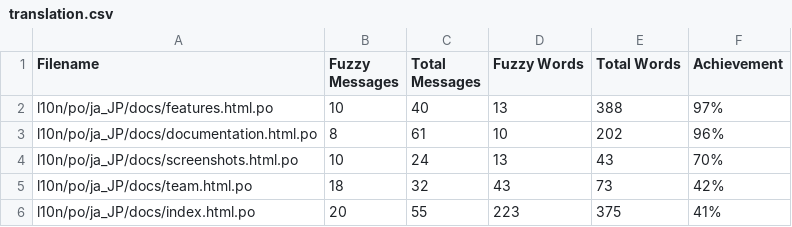
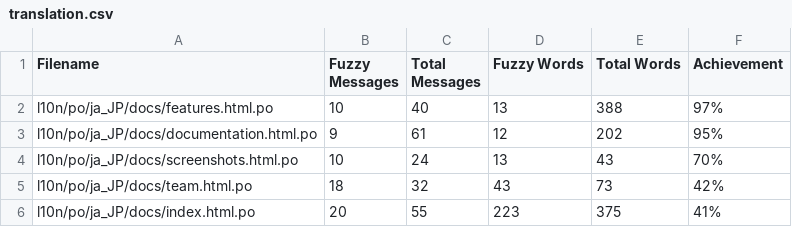
Before and after one commit to doc-l10n-kit/ja-pcp-website, a CSV file: l10n/stats/translation.csv, drawn as a sheet; only a part is shown.

Commit message:
Update translation stats

```diff
--- a/l10n/stats/translation.csv
+++ b/l10n/stats/translation.csv
@@ -2,3 +2,3 @@ Filename, Fuzzy Messages, Total Messages, Fuzzy Words, Total Words, Achievement
 l10n/po/ja_JP/docs/features.html.po, 10, 40, 13, 388 ,97%
-l10n/po/ja_JP/docs/documentation.html.po, 8, 61, 10, 202 ,96%
+l10n/po/ja_JP/docs/documentation.html.po, 9, 61, 12, 202 ,95%
 l10n/po/ja_JP/docs/screenshots.html.po, 10, 24, 13, 43 ,70%
```
